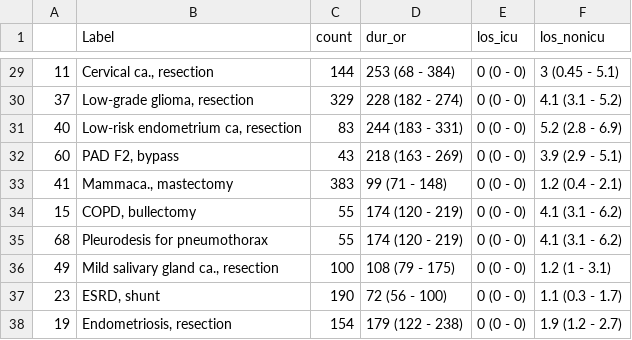
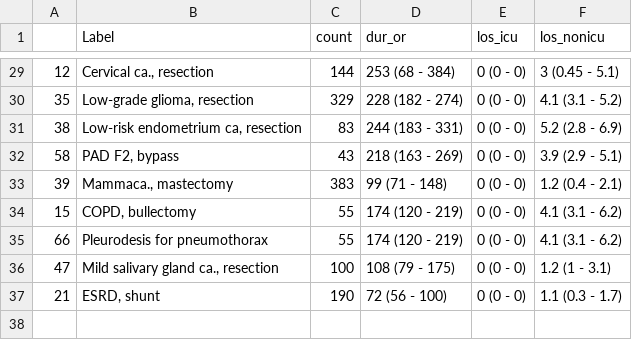
Before and after one commit to bgravesteijn/Utilitarian-distribution-of-OR-capacity-during-COVID-19, a CSV file: figures/main_results/hix_data.csv, drawn as a sheet; only a part is shown, gaps mark what is left out; the diff covers the shown part only.

```diff
--- a/figures/main_results/hix_data.csv
+++ b/figures/main_results/hix_data.csv
@@ -29,10 +29,9 @@
-"11";"Cervical ca., resection";144;"253 (68 - 384)";"0 (0 - 0)";"3 (0.45 - 5.1)"
-"37";"Low-grade glioma, resection";329;"228 (182 - 274)";"0 (0 - 0)";"4.1 (3.1 - 5.2)"
-"40";"Low-risk endometrium ca, resection";83;"244 (183 - 331)";"0 (0 - 0)";"5.2 (2.8 - 6.9)"
-"60";"PAD F2, bypass";43;"218 (163 - 269)";"0 (0 - 0)";"3.9 (2.9 - 5.1)"
-"41";"Mammaca., mastectomy";383;"99 (71 - 148)";"0 (0 - 0)";"1.2 (0.4 - 2.1)"
+"12";"Cervical ca., resection";144;"253 (68 - 384)";"0 (0 - 0)";"3 (0.45 - 5.1)"
+"35";"Low-grade glioma, resection";329;"228 (182 - 274)";"0 (0 - 0)";"4.1 (3.1 - 5.2)"
+"38";"Low-risk endometrium ca, resection";83;"244 (183 - 331)";"0 (0 - 0)";"5.2 (2.8 - 6.9)"
+"58";"PAD F2, bypass";43;"218 (163 - 269)";"0 (0 - 0)";"3.9 (2.9 - 5.1)"
+"39";"Mammaca., mastectomy";383;"99 (71 - 148)";"0 (0 - 0)";"1.2 (0.4 - 2.1)"
 "15";"COPD, bullectomy";55;"174 (120 - 219)";"0 (0 - 0)";"4.1 (3.1 - 6.2)"
-"68";"Pleurodesis for pneumothorax";55;"174 (120 - 219)";"0 (0 - 0)";"4.1 (3.1 - 6.2)"
-"49";"Mild salivary gland ca., resection";100;"108 (79 - 175)";"0 (0 - 0)";"1.2 (1 - 3.1)"
-"23";"ESRD, shunt";190;"72 (56 - 100)";"0 (0 - 0)";"1.1 (0.3 - 1.7)"
-"19";"Endometriosis, resection";154;"179 (122 - 238)";"0 (0 - 0)";"1.9 (1.2 - 2.7)"
+"66";"Pleurodesis for pneumothorax";55;"174 (120 - 219)";"0 (0 - 0)";"4.1 (3.1 - 6.2)"
+"47";"Mild salivary gland ca., resection";100;"108 (79 - 175)";"0 (0 - 0)";"1.2 (1 - 3.1)"
+"21";"ESRD, shunt";190;"72 (56 - 100)";"0 (0 - 0)";"1.1 (0.3 - 1.7)"
```
Also changed, not shown: 3 added rows, 3 removed rows and 22 edited cells elsewhere in this file, figures/main_results/evidence_tbl.csv, figures/main_results/main_results.csv, 46 other files.
